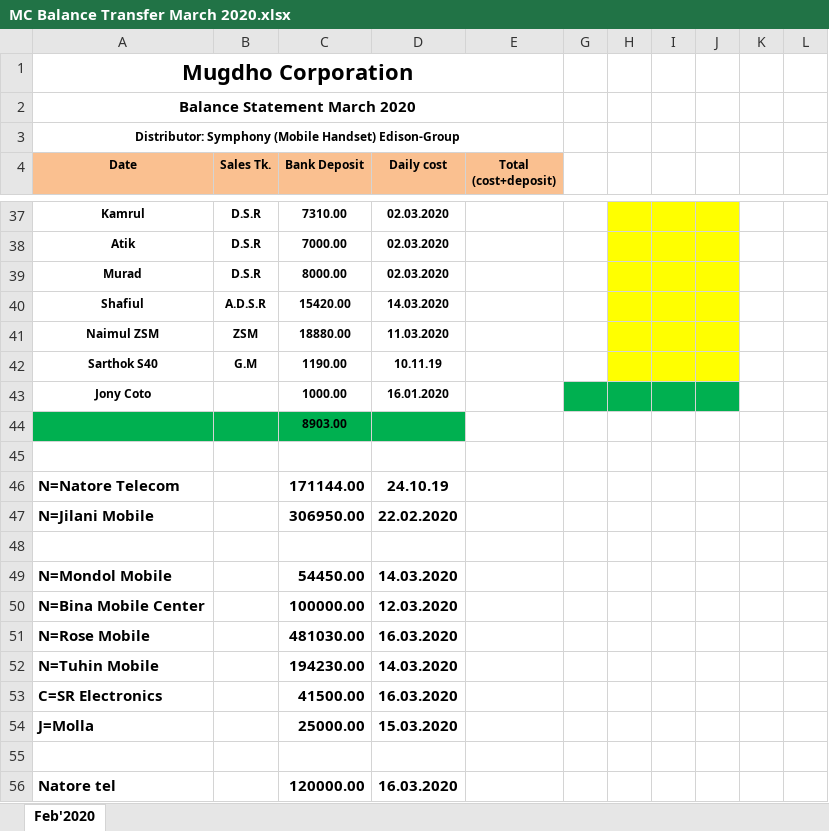
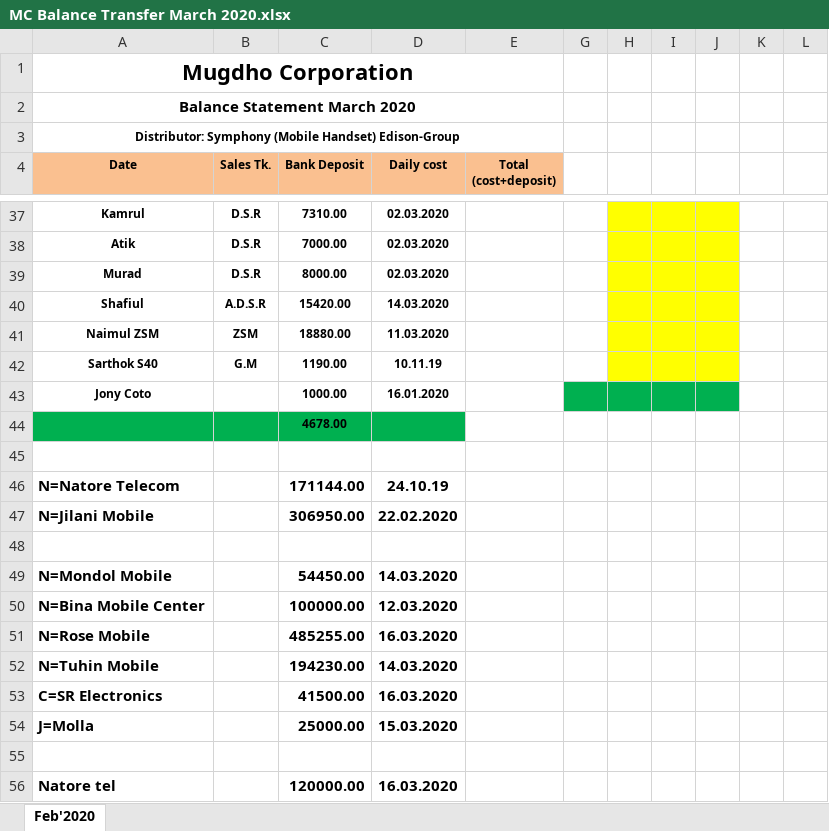
Before and after one commit to rahinul/Mugdho-Corporation, an Excel workbook: 2020/March/All Details/16.03.2020/MC Balance Transfer March 2020.xlsx, sheet Feb'2020, drawn as a sheet; only a part is shown, gaps mark what is left out; values as stored, in another font and other column widths than the file's, no borders; charts and pictures not drawn; the diff names each change by its address in the sheet, - before the commit and + after, or states it on an @@ line.

Commit message:
17.03.2020 MC Sales Details

```diff
--- a/2020/March/All Details/16.03.2020/MC Balance Transfer March 2020.xlsx (sheet Feb'2020)
+++ b/2020/March/All Details/16.03.2020/MC Balance Transfer March 2020.xlsx (sheet Feb'2020)
-C44 (Bank Deposit): 8903.00
+C44 (Bank Deposit): 4678.00
-C51 (Bank Deposit): 481030.00
+C51 (Bank Deposit): 485255.00
```
Also changed, not shown: charts or pictures, 2020/March/All Details/16.03.2020/MC Bank Statement March 2020.xlsx, 8 other files.
